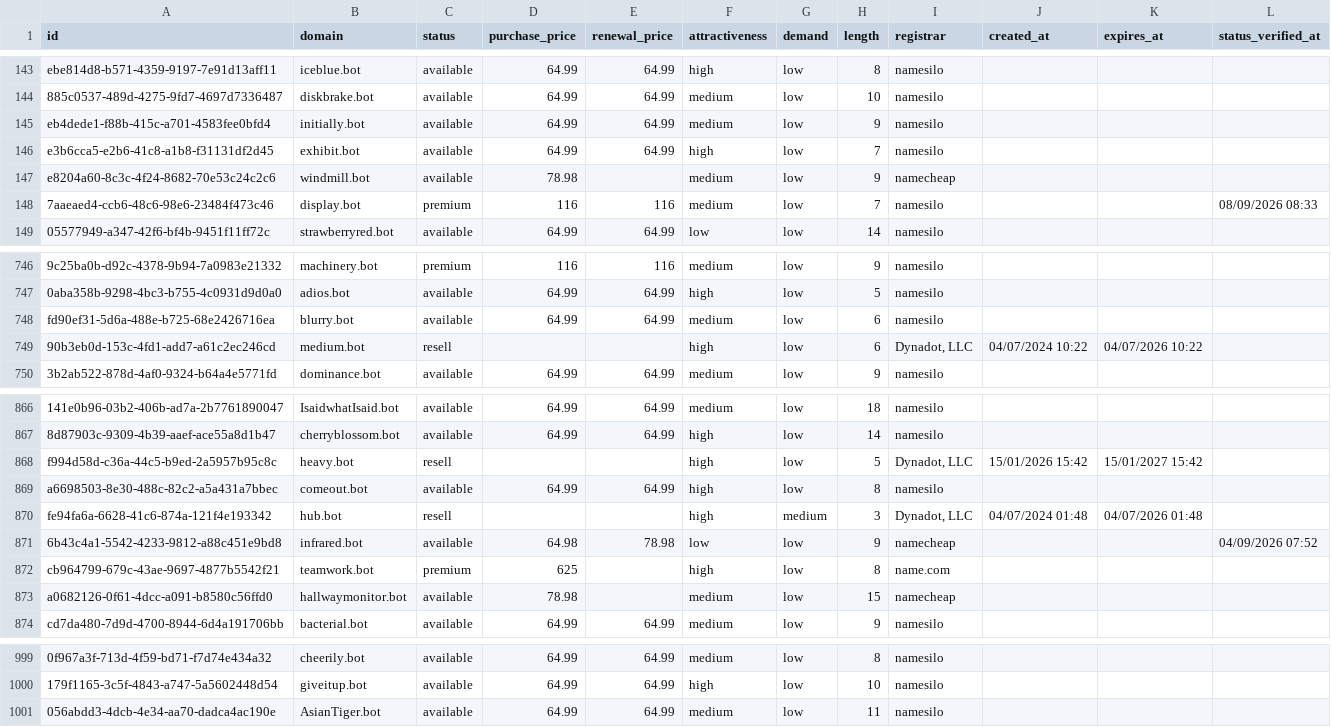
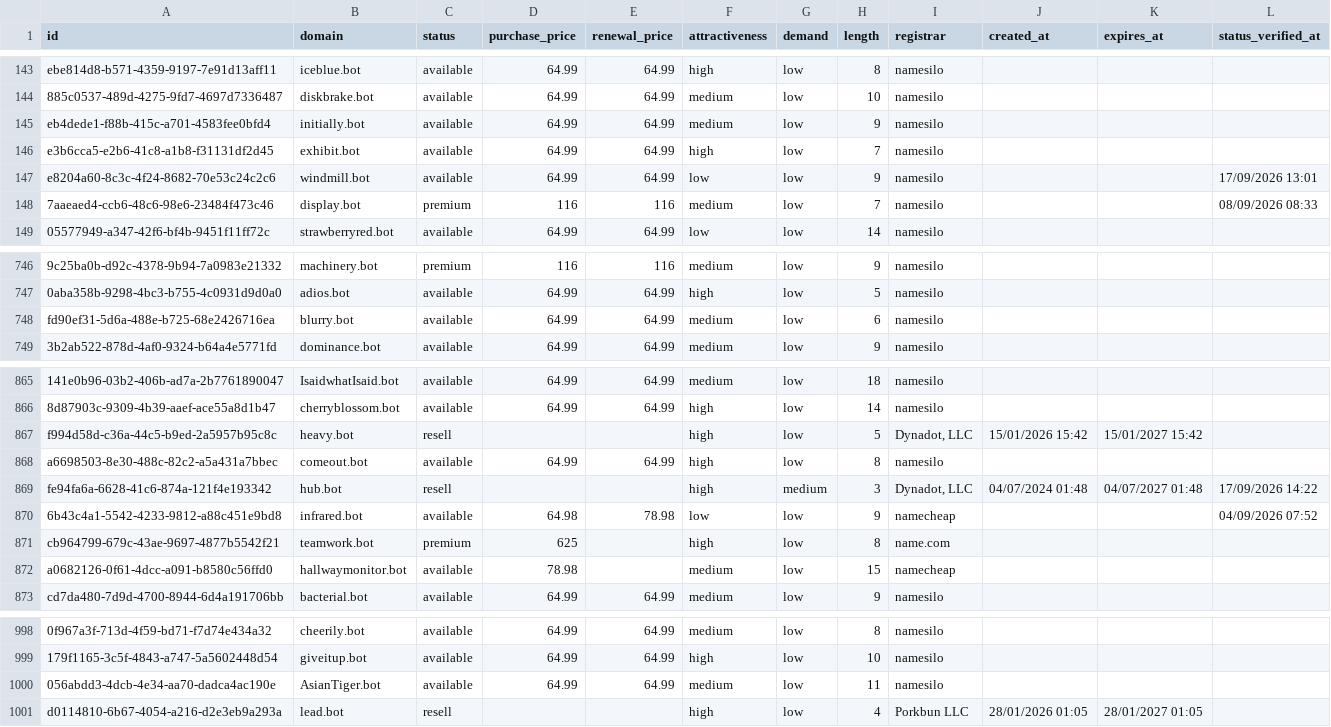
Before and after one commit to UniqueDomains/bot-oneword-domains, a CSV file: bot.csv, drawn as a sheet; only a part is shown, gaps mark what is left out; removed rows and columns are numbered as before the commit, all else as after; the diff names each change by its address in the sheet, - before the commit and + after, or states it on an @@ line.

Commit message:
Domains update

```diff
--- a/bot.csv
+++ b/bot.csv
-D147 (purchase_price): 78.98
+D147 (purchase_price): 64.99
-E147 (renewal_price): (empty)
+E147 (renewal_price): 64.99
-F147 (attractiveness): medium
+F147 (attractiveness): low
-I147 (registrar): namecheap
+I147 (registrar): namesilo
-L147 (status_verified_at): (empty)
+L147 (status_verified_at): 17/09/2026 13:01
-row 749: 90b3eb0d-153c-4fd1-add7-a61c2ec246cd | medium.bot | resell |  |  | high | low | 6 | Dynadot, LLC | 04/07/2024 10:22 | 04/07/2026 10:22
-K869 (expires_at): 04/07/2026 01:48
+K869 (expires_at): 04/07/2027 01:48
-L869 (status_verified_at): (empty)
+L869 (status_verified_at): 17/09/2026 14:22
+row 1001: d0114810-6b67-4054-a216-d2e3eb9a293a | lead.bot | resell |  |  | high | low | 4 | Porkbun LLC | 28/01/2026 01:05 | 28/01/2027 01:05
```
Also changed, not shown: 4 other files.
